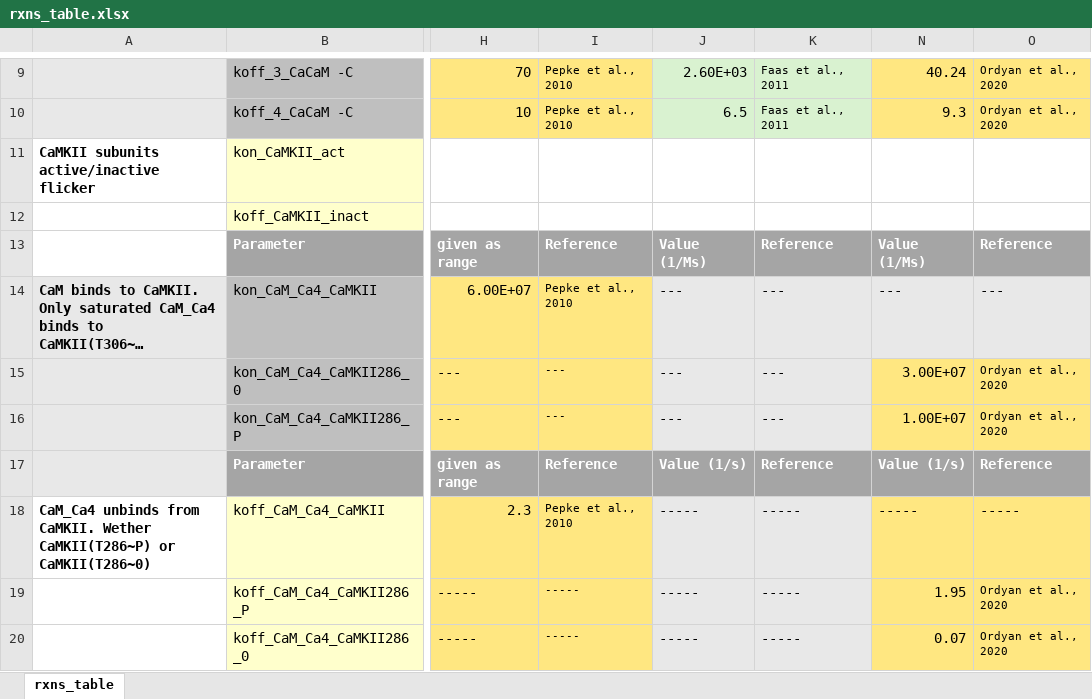
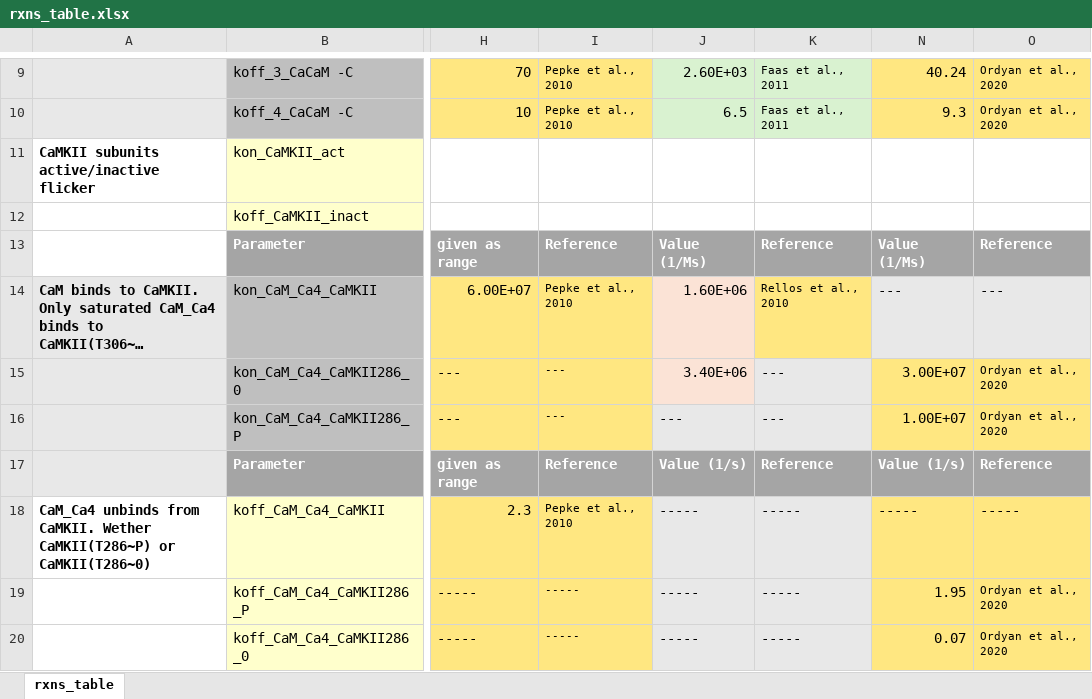
Before and after one commit to Susana465/CaMKII_hexa_bgnl_to_mcell, an Excel workbook: rxns_table.xlsx, sheet rxns_table, drawn as a sheet; only a part is shown, gaps mark what is left out; long unchanged cells end in …; values as stored, in another font and other column widths than the file's, no borders; the diff names each change by its address in the sheet, - before the commit and + after, or states it on an @@ line.

```diff
--- a/rxns_table.xlsx (sheet rxns_table)
+++ b/rxns_table.xlsx (sheet rxns_table)
-J14: ---
+J14: 1.60E+06
-K14: ---
+K14: Rellos et al., 2010
-K14 fill: #E8E8E8
+K14 fill: #FFE781, text size: smaller
-J15: ---
+J15: 3.40E+06
```
Also changed, not shown: 59 other files.
